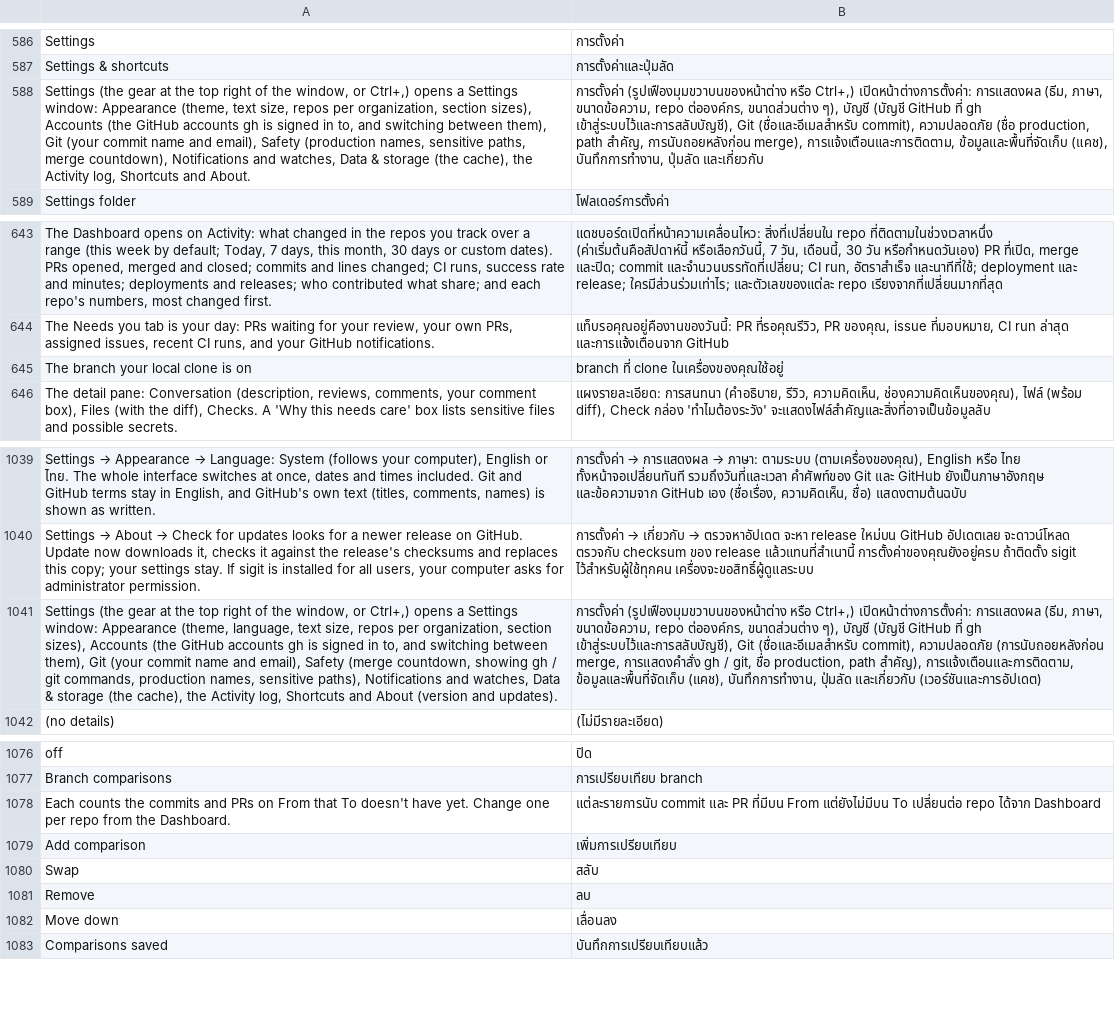
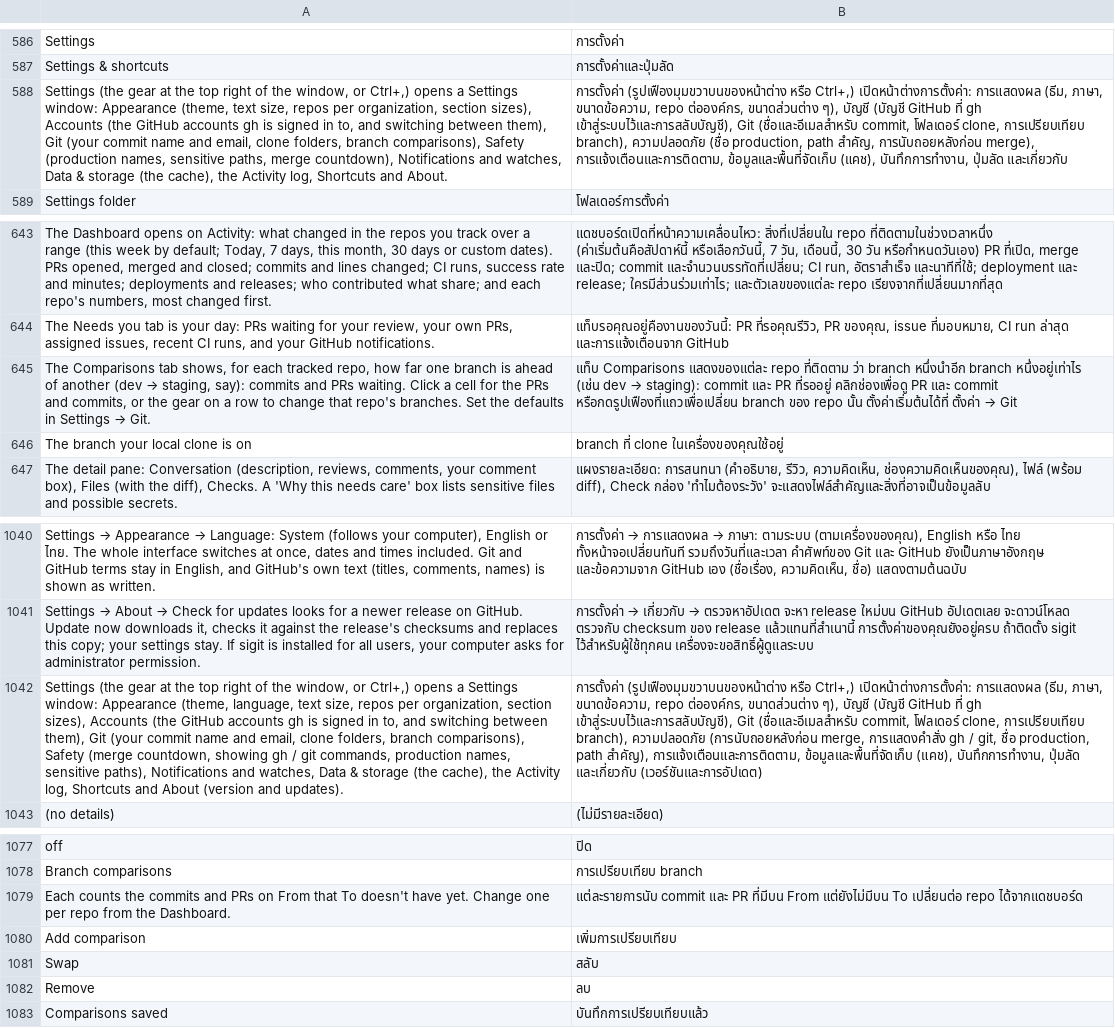
Before and after one commit to moonmangit/sigit, a TSV file: assets/i18n/th.tsv, drawn as a sheet; only a part is shown, gaps mark what is left out; removed rows and columns are numbered as before the commit, all else as after; the diff names each change by its address in the sheet, - before the commit and + after, or states it on an @@ line.

```diff
--- a/assets/i18n/th.tsv
+++ b/assets/i18n/th.tsv
-A588: …name and email), Safety (production…
+A588: …name and email, clone folders, branch comparisons), Safety (production…
-B588: …Git (ชื่อและอีเมลสำหรับ commit), ความปลอดภัย (ชื่อ…
+B588: …Git (ชื่อและอีเมลสำหรับ commit, โฟลเดอร์ clone, การเปรียบเทียบ branch), ความปลอดภัย (ชื่อ…
+row 645: The Comparisons tab shows, for each tracked repo, how far one branch is ahead of another (dev → staging, say): commits and PRs waiting. Click a cell for the PRs and commits, or the gear on a row to change that repo's branches. Set the defaults in Settings → Git. | แท็บ Comparisons แสดงของแต่ละ repo ที่ติดตาม ว่า branch หนึ่งนำอีก branch หนึ่งอยู่เท่าไร (เช่น dev → staging): commit และ PR ที่รออยู่ คลิกช่องเพื่อดู PR และ commit หรือกดรูปเฟืองที่แถวเพื่อเปลี่ยน branch ของ repo นั้น ตั้งค่าเริ่มต้นได้ที่ ตั้งค่า → Git
-A1042: …name and email), Safety (merge…
+A1042: …name and email, clone folders, branch comparisons), Safety (merge…
-B1042: …Git (ชื่อและอีเมลสำหรับ commit), ความปลอดภัย (การนับถอยหลังก่อน…
+B1042: …Git (ชื่อและอีเมลสำหรับ commit, โฟลเดอร์ clone, การเปรียบเทียบ branch), ความปลอดภัย (การนับถอยหลังก่อน…
-B1079: …เปลี่ยนต่อ repo ได้จาก Dashboard
+B1079: …เปลี่ยนต่อ repo ได้จากแดชบอร์ด
-row 1082: Move down | เลื่อนลง
```
Also changed, not shown: 6 other files.
